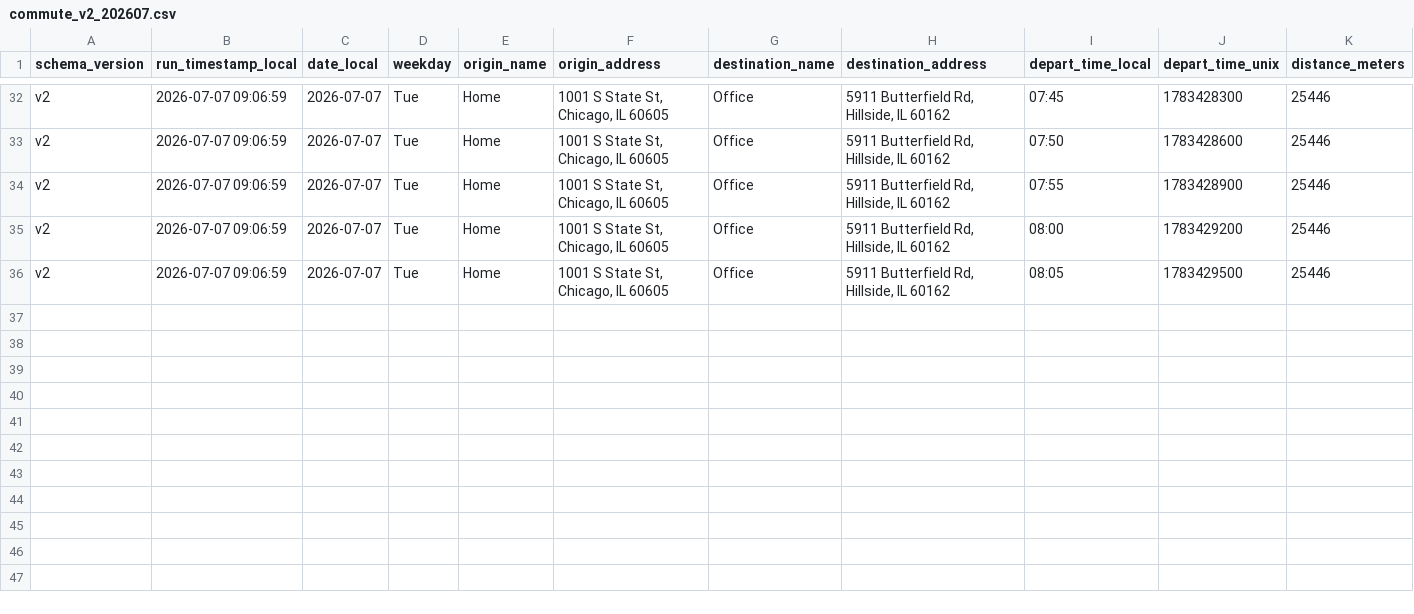
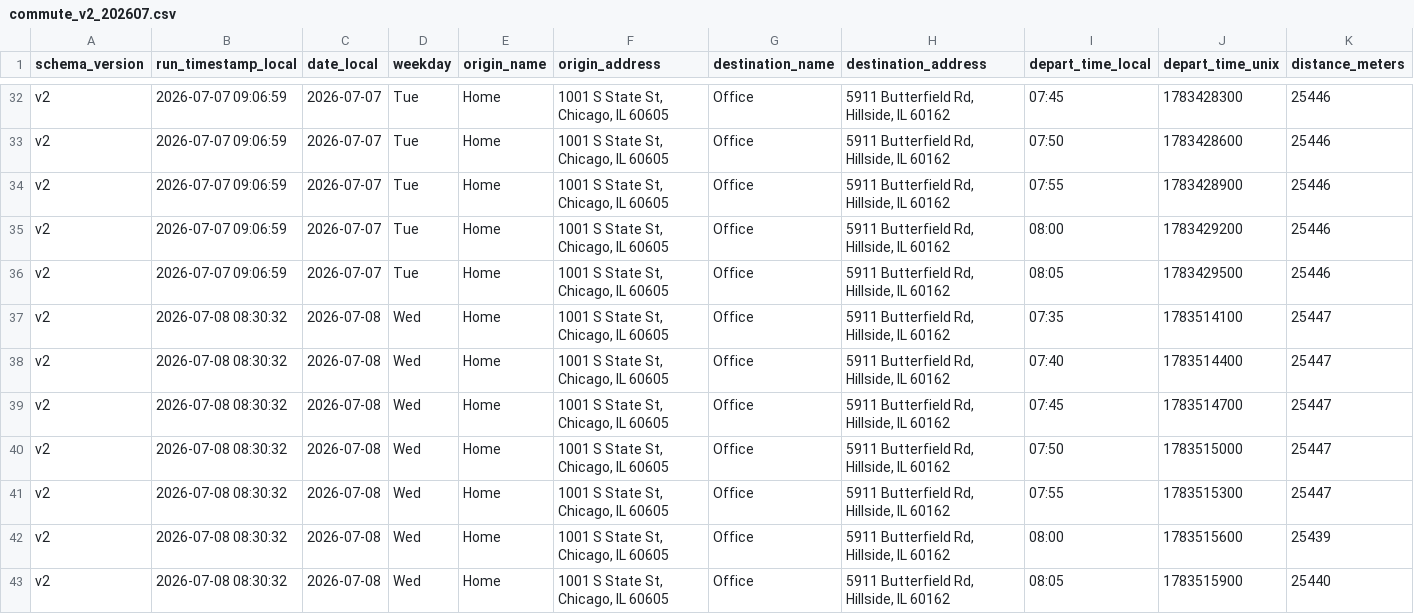
Before and after one commit to wzhou229-dotcom/Commute2, a CSV file: data/commute_v2_202607.csv, drawn as a sheet; only a part is shown, gaps mark what is left out; rows hold the shown columns only; the diff names each change by its address in the sheet, - before the commit and + after, or states it on an @@ line.

```diff
--- a/data/commute_v2_202607.csv
+++ b/data/commute_v2_202607.csv
+row 37: v2 | 2026-07-08 08:30:32 | 2026-07-08 | Wed | Home | 1001 S State St, Chicago, IL 60605 | Office | 5911 Butterfield Rd, Hillside, IL 60162 | 07:35 | 1783514100 | 25447
+row 38: v2 | 2026-07-08 08:30:32 | 2026-07-08 | Wed | Home | 1001 S State St, Chicago, IL 60605 | Office | 5911 Butterfield Rd, Hillside, IL 60162 | 07:40 | 1783514400 | 25447
+row 39: v2 | 2026-07-08 08:30:32 | 2026-07-08 | Wed | Home | 1001 S State St, Chicago, IL 60605 | Office | 5911 Butterfield Rd, Hillside, IL 60162 | 07:45 | 1783514700 | 25447
+row 40: v2 | 2026-07-08 08:30:32 | 2026-07-08 | Wed | Home | 1001 S State St, Chicago, IL 60605 | Office | 5911 Butterfield Rd, Hillside, IL 60162 | 07:50 | 1783515000 | 25447
+row 41: v2 | 2026-07-08 08:30:32 | 2026-07-08 | Wed | Home | 1001 S State St, Chicago, IL 60605 | Office | 5911 Butterfield Rd, Hillside, IL 60162 | 07:55 | 1783515300 | 25447
+row 42: v2 | 2026-07-08 08:30:32 | 2026-07-08 | Wed | Home | 1001 S State St, Chicago, IL 60605 | Office | 5911 Butterfield Rd, Hillside, IL 60162 | 08:00 | 1783515600 | 25439
+row 43: v2 | 2026-07-08 08:30:32 | 2026-07-08 | Wed | Home | 1001 S State St, Chicago, IL 60605 | Office | 5911 Butterfield Rd, Hillside, IL 60162 | 08:05 | 1783515900 | 25440
```
